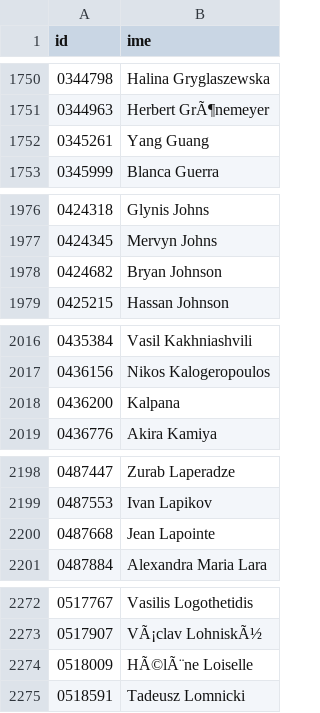
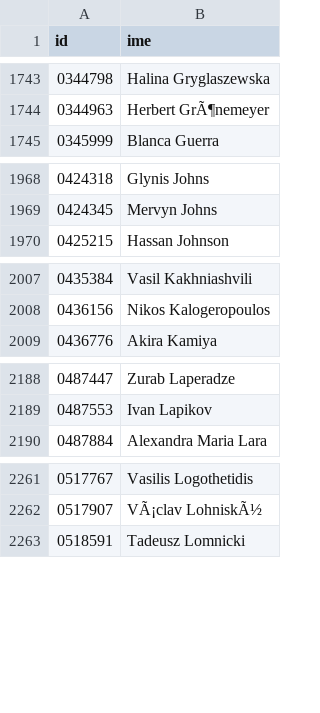
Before and after one commit to matijapretnar/programiranje-1, a CSV file: projekt/csv-datoteke/igralci.csv, drawn as a sheet; only a part is shown, gaps mark what is left out; the diff covers the shown part only; the diff names each change by its address in the sheet, - before the commit and + after, or states it on an @@ line.

```diff
--- a/projekt/csv-datoteke/igralci.csv
+++ b/projekt/csv-datoteke/igralci.csv
-row 1752: 0345261 | Yang Guang
-row 1978: 0424682 | Bryan Johnson
-row 2018: 0436200 | Kalpana
-row 2200: 0487668 | Jean Lapointe
-row 2274: 0518009 | HÃ©lÃ¨ne Loiselle
```
Also changed, not shown: 28 removed rows elsewhere in this file, projekt/csv-datoteke/dolocitve_zanra.csv, projekt/csv-datoteke/vloge.csv, 3 other files.
